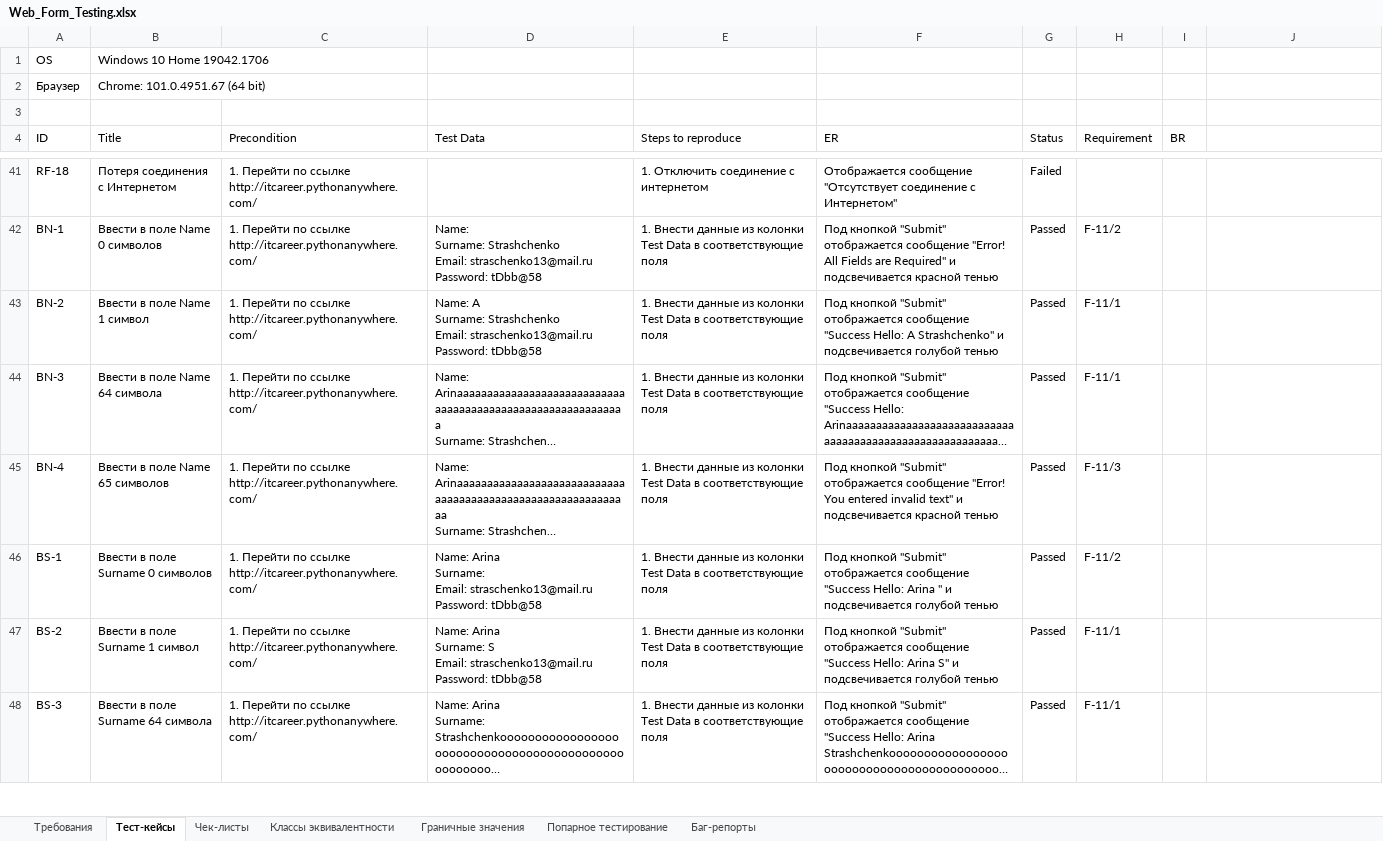
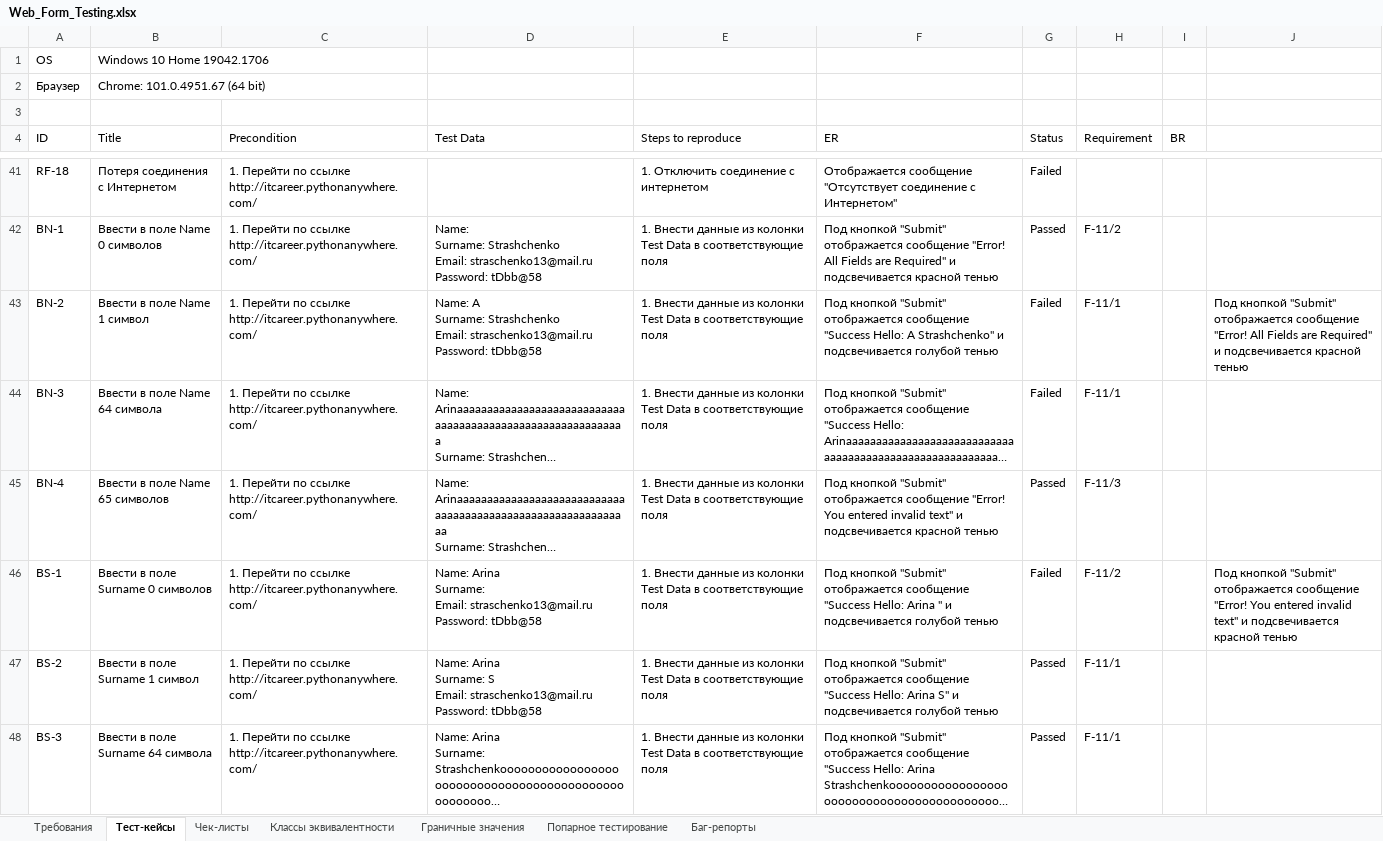
Before and after one commit to rnstrshchnk/WebTesting, an Excel workbook: Web_Form_Testing.xlsx, sheet Тест-кейсы, drawn as a sheet; only a part is shown, gaps mark what is left out; long unchanged cells end in …; values as stored, in another font and other column widths than the file's, no cell formats; charts and pictures not drawn; the diff covers the shown part only; the diff names each change by its address in the sheet, - before the commit and + after, or states it on an @@ line.

```diff
--- a/Web_Form_Testing.xlsx (sheet Тест-кейсы)
+++ b/Web_Form_Testing.xlsx (sheet Тест-кейсы)
-G43:G44 (Status): Passed
+G43:G44 (Status): Failed
-J43: (empty)
+J43: Под кнопкой "Submit" отображается сообщение "Error! All Fields are Required" и подсвечивается красной тенью
-G46 (Status): Passed
+G46 (Status): Failed
-J46: (empty)
+J46: Под кнопкой "Submit" отображается сообщение "Error! You entered invalid text" и подсвечивается красной тенью
```
Also changed, not shown: 25 edited cells elsewhere in this sheet, sheet Требования, cell formats.
